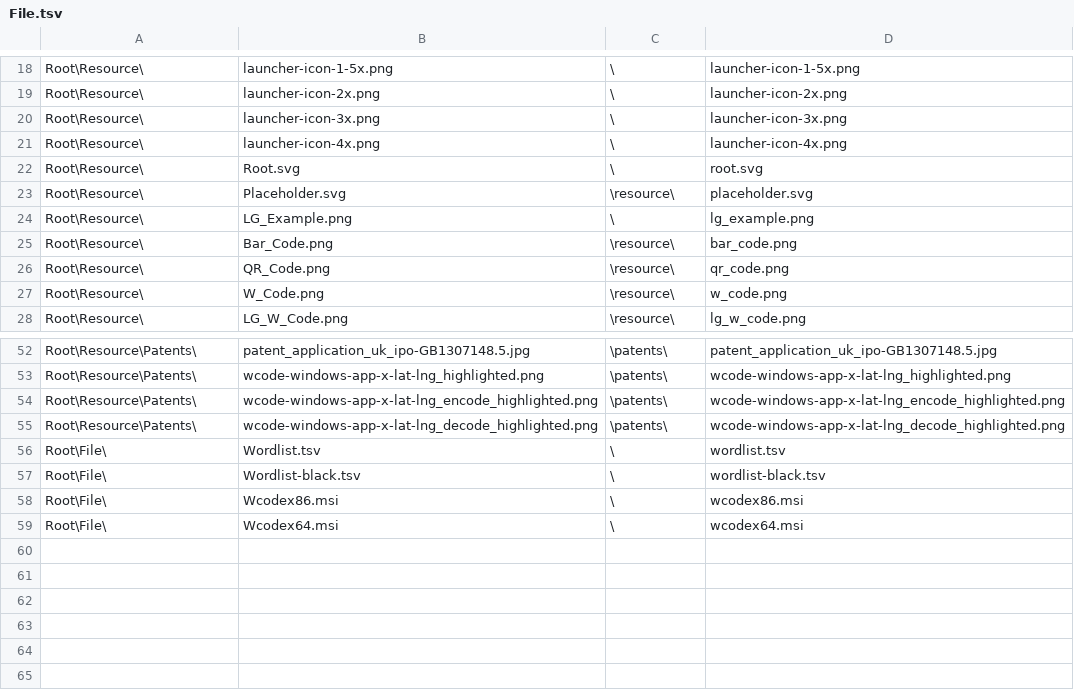
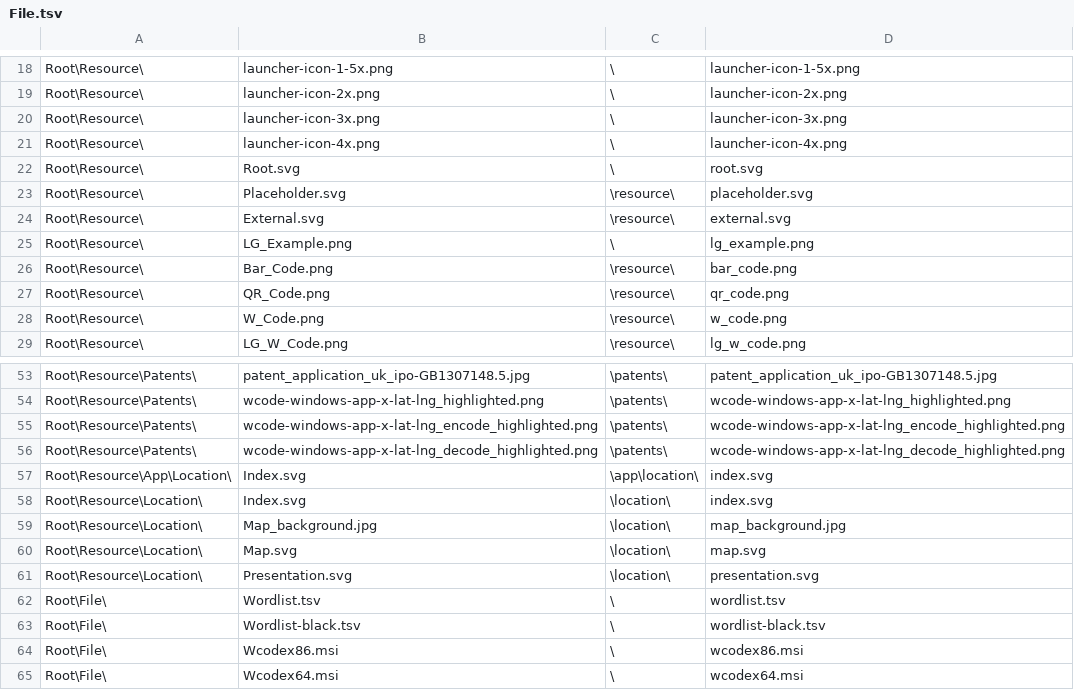
Before and after one commit to wcodes-org/wcode-web-site, a TSV file: Config/File.tsv, drawn as a sheet; only a part is shown, gaps mark what is left out; the diff names each change by its address in the sheet, - before the commit and + after, or states it on an @@ line.

Commit message:
Added location

```diff
--- a/Config/File.tsv
+++ b/Config/File.tsv
+row 24: Root\Resource\ | External.svg | \resource\ | external.svg
+row 57: Root\Resource\App\Location\ | Index.svg | \app\location\ | index.svg
+row 58: Root\Resource\Location\ | Index.svg | \location\ | index.svg
+row 59: Root\Resource\Location\ | Map_background.jpg | \location\ | map_background.jpg
+row 60: Root\Resource\Location\ | Map.svg | \location\ | map.svg
+row 61: Root\Resource\Location\ | Presentation.svg | \location\ | presentation.svg
```
Also changed, not shown: Config/ID.tsv, 9 other files.
